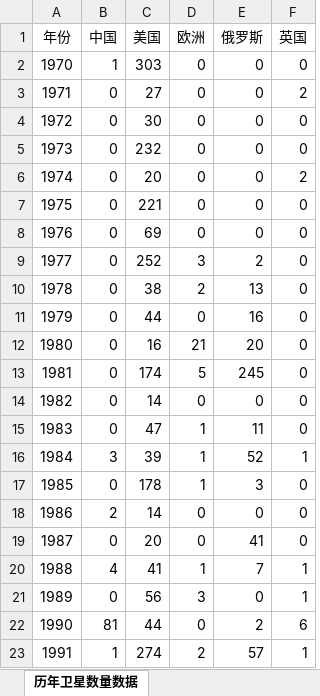
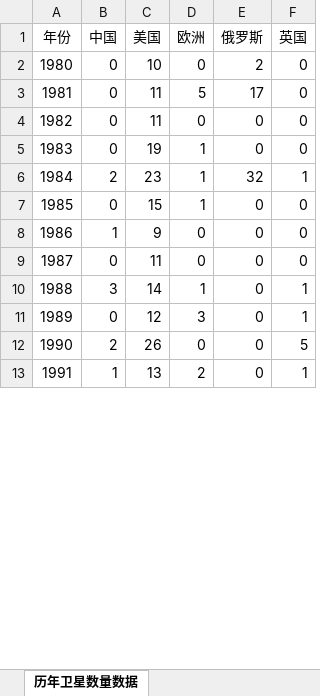
Before and after one commit to ashfrog/ScienceGame, an Excel workbook: XinTongYuan_SatelliteCarBigScreen/Assets/StreamingAssets/历年各国卫星在轨数量.xlsx, sheet 历年卫星数量数据, drawn as a sheet; only a part is shown; values as stored, in another font and other column widths than the file's, no borders; removed rows and columns are numbered as before the commit, all else as after; the diff covers the shown part only; the diff names each change by its address in the sheet, - before the commit and + after, or states it on an @@ line.

```diff
--- a/XinTongYuan_SatelliteCarBigScreen/Assets/StreamingAssets/历年各国卫星在轨数量.xlsx (sheet 历年卫星数量数据)
+++ b/XinTongYuan_SatelliteCarBigScreen/Assets/StreamingAssets/历年各国卫星在轨数量.xlsx (sheet 历年卫星数量数据)
-row 2: 1970 | 1 | 303 | 0 | 0 | 0
-row 3: 1971 | 0 | 27 | 0 | 0 | 2
@@ column A (年份) renumbered between rows 2 and 26 @@
-C2 (美国): 30
+C2 (美国): 10
-E2 (俄罗斯): 0
+E2 (俄罗斯): 2
+row 3: 1981 | 0 | 11 | 5 | 17 | 0
-C4 (美国): 232
+C4 (美国): 11
-row 6: 1974 | 0 | 20 | 0 | 0 | 2
-C5 (美国): 221
+C5 (美国): 19
-D5 (欧洲): 0
+D5 (欧洲): 1
+row 6: 1984 | 2 | 23 | 1 | 32 | 1
-C7 (美国): 69
+C7 (美国): 15
-D7 (欧洲): 0
+D7 (欧洲): 1
-row 9: 1977 | 0 | 252 | 3 | 2 | 0
-row 10: 1978 | 0 | 38 | 2 | 13 | 0
-row 11: 1979 | 0 | 44 | 0 | 16 | 0
-row 12: 1980 | 0 | 16 | 21 | 20 | 0
-row 13: 1981 | 0 | 174 | 5 | 245 | 0
+row 8: 1986 | 1 | 9 | 0 | 0 | 0
-C9 (美国): 14
+C9 (美国): 11
-row 15: 1983 | 0 | 47 | 1 | 11 | 0
-C10 (美国): 39
+C10 (美国): 14
-E10 (俄罗斯): 52
+E10 (俄罗斯): 0
-row 17: 1985 | 0 | 178 | 1 | 3 | 0
-row 18: 1986 | 2 | 14 | 0 | 0 | 0
-row 19: 1987 | 0 | 20 | 0 | 41 | 0
-row 20: 1988 | 4 | 41 | 1 | 7 | 1
-C11 (美国): 56
+C11 (美国): 12
-row 22: 1990 | 81 | 44 | 0 | 2 | 6
+row 12: 1990 | 2 | 26 | 0 | 0 | 5
-C13 (美国): 274
+C13 (美国): 13
-E13 (俄罗斯): 57
+E13 (俄罗斯): 0
```
Also changed, not shown: 27 added rows, 27 removed rows and 17 edited cells elsewhere in this sheet, XinTongYuan_SatelliteCar/Assets/StreamingAssets/历年卫星星座在轨数量.xlsx, XinTongYuan_SatelliteCar/Assets/StreamingAssets/历年各国卫星在轨数量.xlsx, 2 other files.
